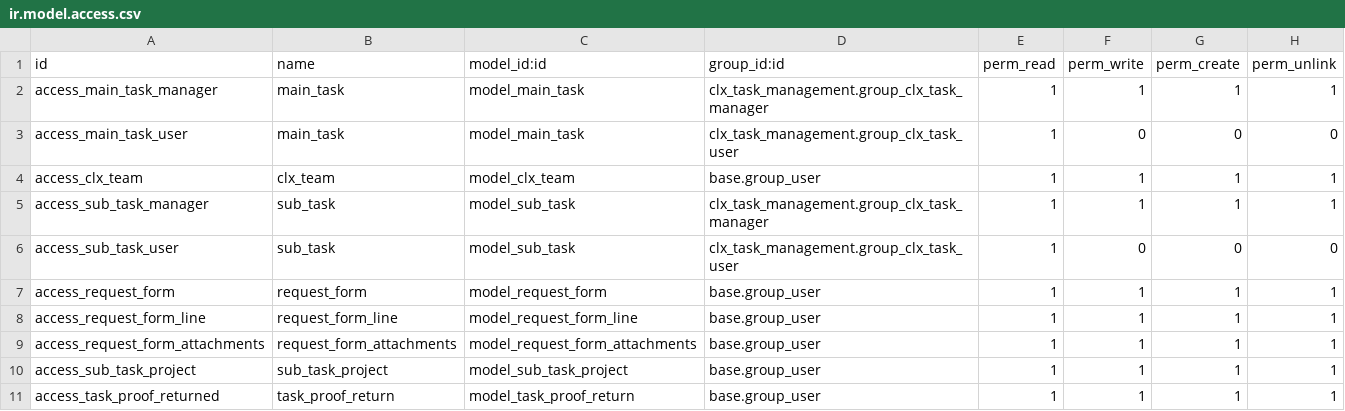
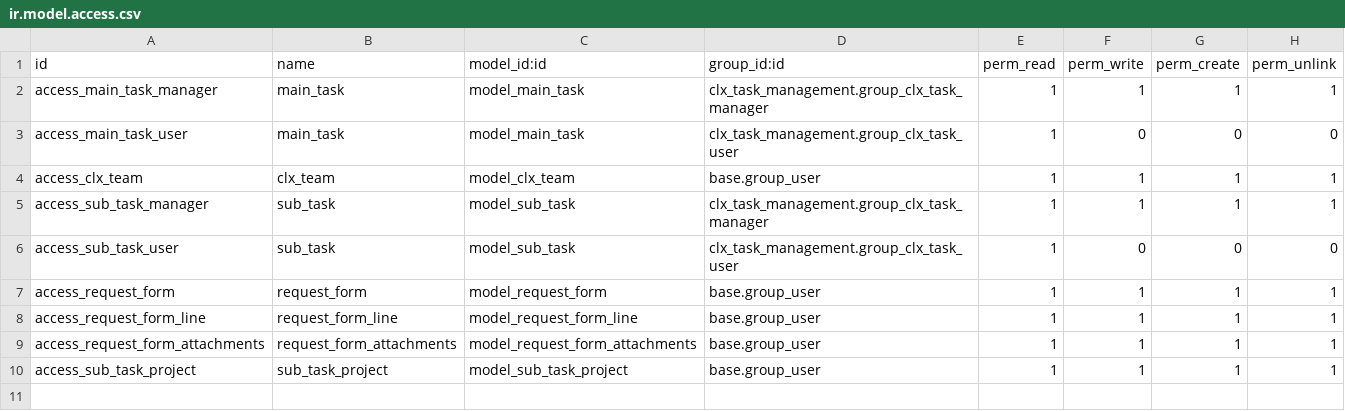
Before and after one commit to danimardiana/odoo, a CSV file: clx_task_management/security/ir.model.access.csv, drawn as a sheet; the diff names each change by its address in the sheet, - before the commit and + after, or states it on an @@ line.

Commit message:
Revert "[ADD] Added CLXD-1195 proof return features"

```diff
--- a/clx_task_management/security/ir.model.access.csv
+++ b/clx_task_management/security/ir.model.access.csv
-row 11: access_task_proof_returned | task_proof_return | model_task_proof_return | base.group_user | 1 | 1 | 1 | 1
```
Also changed, not shown: 9 other files.
